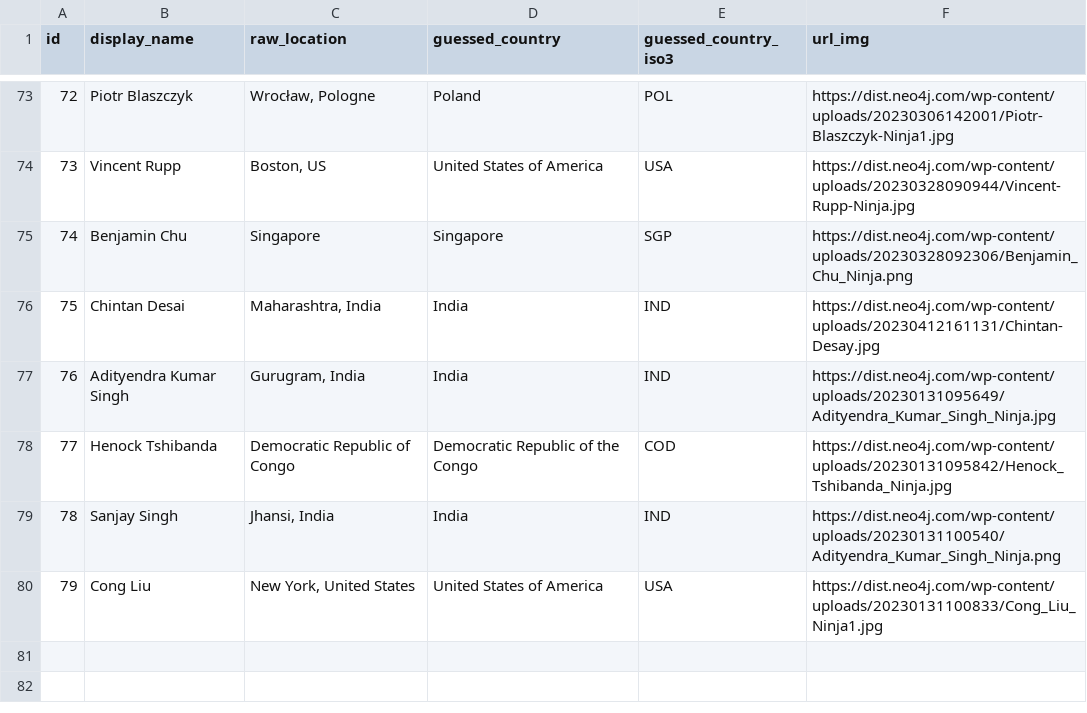
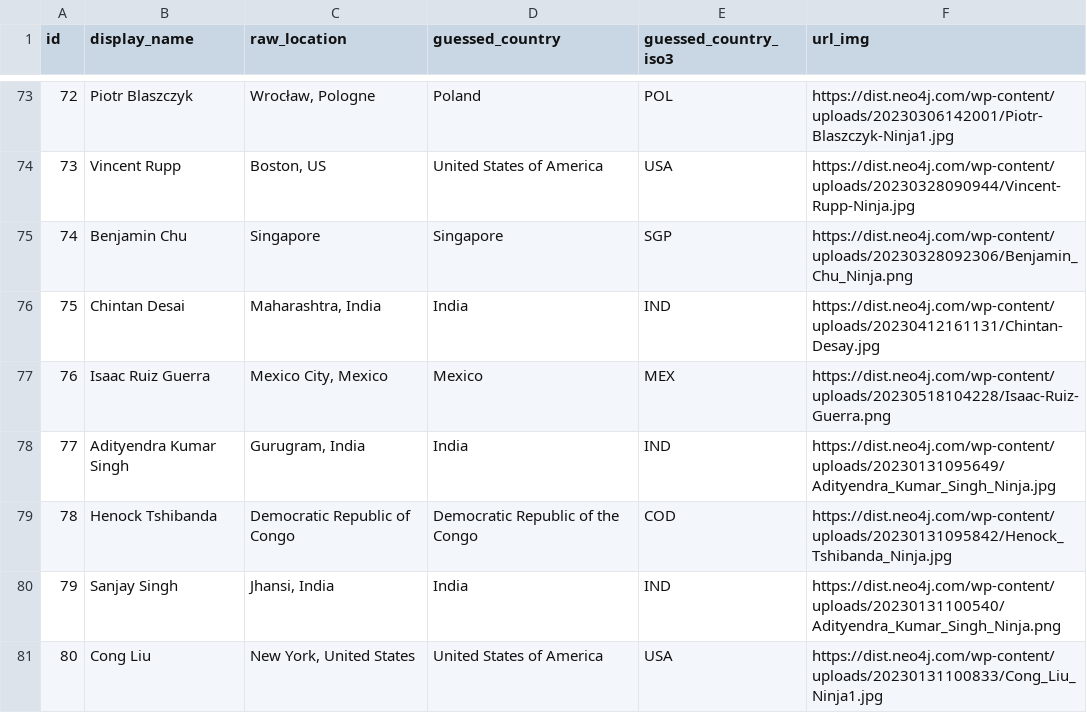
Before and after one commit to adriens/neo4j-ninjas, a CSV file: data/ninjas-headers.csv, drawn as a sheet; only a part is shown, gaps mark what is left out; addresses are those after the commit; the diff names each change by its address in the sheet, - before the commit and + after, or states it on an @@ line.

Commit message:
💾 Daily kaggle : latest datas, cf #5

```diff
--- a/data/ninjas-headers.csv
+++ b/data/ninjas-headers.csv
+row 77: 76 | Isaac Ruiz Guerra | Mexico City, Mexico | Mexico | MEX | https://dist.neo4j.com/wp-content/uploads/20230518104228/Isaac-Ruiz-Guerra.png
@@ column A (id) renumbered from row 78 down @@
```
